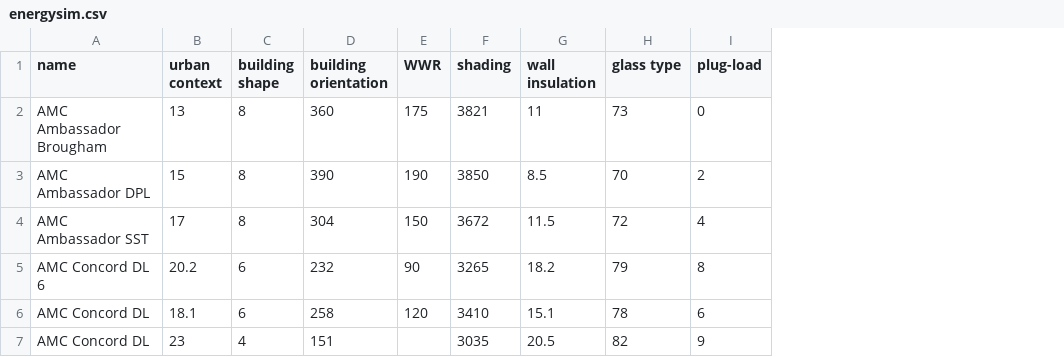
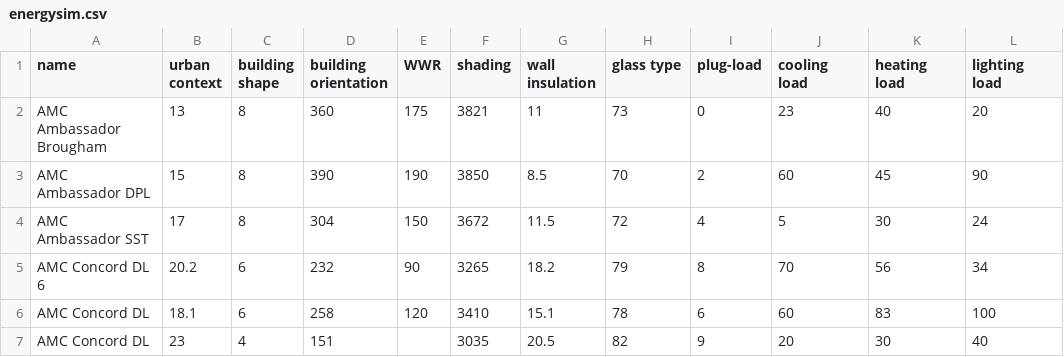
Before and after one commit to taihsinhsu/parallel-coordinates, a CSV file: energysim.csv, drawn as a sheet; the diff names each change by its address in the sheet, - before the commit and + after, or states it on an @@ line.

Commit message:
Add files via upload

```diff
--- a/energysim.csv
+++ b/energysim.csv
+column J (cooling load), rows 2-7: 23 | 60 | 5 | 70 | 60 | 20
+column K (heating load), rows 2-7: 40 | 45 | 30 | 56 | 83 | 30
+column L (lighting load), rows 2-7: 20 | 90 | 24 | 34 | 100 | 40
```
